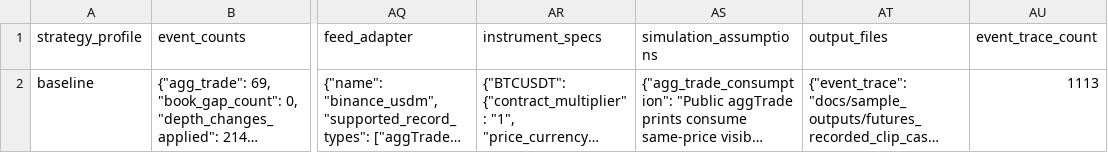
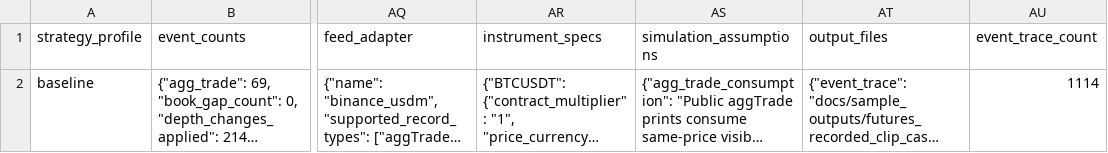
Before and after one commit to gobrienHFT/lob_sim, a CSV file: docs/sample_outputs/futures_recorded_clip_case/summary.csv, drawn as a sheet; only a part is shown, gaps mark what is left out; long unchanged cells end in …; the diff names each change by its address in the sheet, - before the commit and + after, or states it on an @@ line.

```diff
--- a/docs/sample_outputs/futures_recorded_clip_case/summary.csv
+++ b/docs/sample_outputs/futures_recorded_clip_case/summary.csv
-AU2 (event_trace_count): 1113
+AU2 (event_trace_count): 1114
```
Also changed, not shown: docs/sample_outputs/futures_recorded_clip_case/event_trace.csv, docs/sample_outputs/futures_replay_walkthrough/event_trace.csv, 9 other files.
